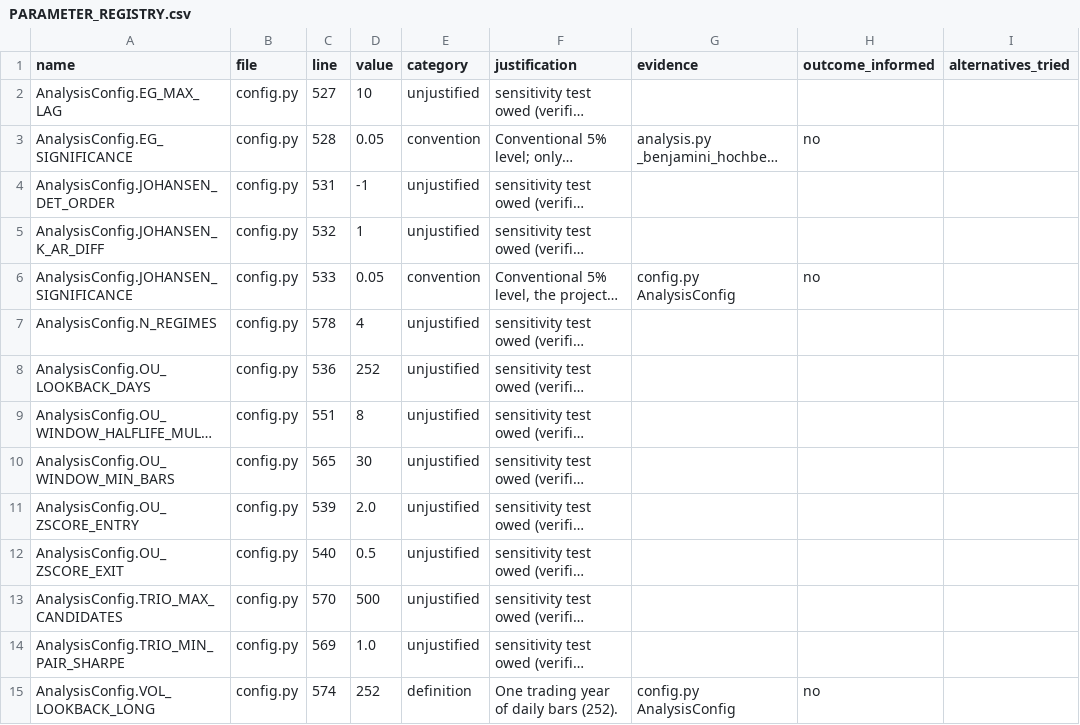
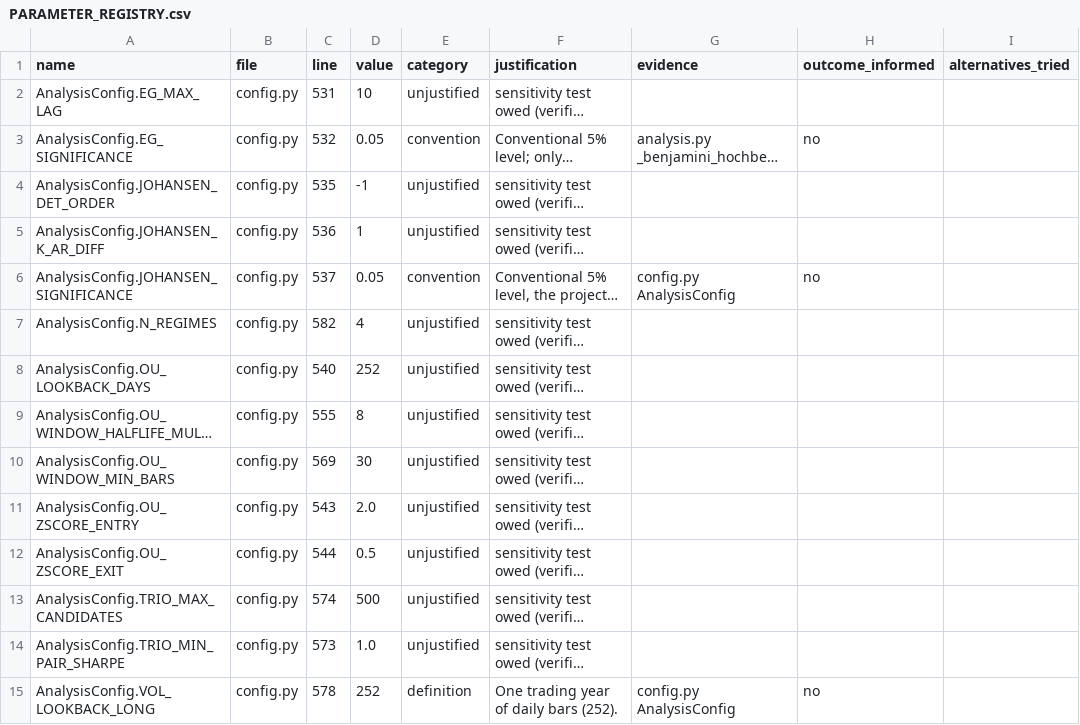
Before and after one commit to rossw811/CAMARF, a CSV file: docs/PARAMETER_REGISTRY.csv, drawn as a sheet; only a part is shown; long unchanged cells end in …; the diff covers the shown part only; the diff names each change by its address in the sheet, - before the commit and + after, or states it on an @@ line.

```diff
--- a/docs/PARAMETER_REGISTRY.csv
+++ b/docs/PARAMETER_REGISTRY.csv
-C2 (line): 527
+C2 (line): 531
-C3 (line): 528
+C3 (line): 532
-C4 (line): 531
+C4 (line): 535
-C5 (line): 532
+C5 (line): 536
-C6 (line): 533
+C6 (line): 537
-C7 (line): 578
+C7 (line): 582
-C8 (line): 536
+C8 (line): 540
-C9 (line): 551
+C9 (line): 555
-C10 (line): 565
+C10 (line): 569
-C11 (line): 539
+C11 (line): 543
-C12 (line): 540
+C12 (line): 544
-C13 (line): 570
+C13 (line): 574
-C14 (line): 569
+C14 (line): 573
-C15 (line): 574
+C15 (line): 578
```
Also changed, not shown: 2 added rows and 115 edited cells elsewhere in this file, 38 other files.
